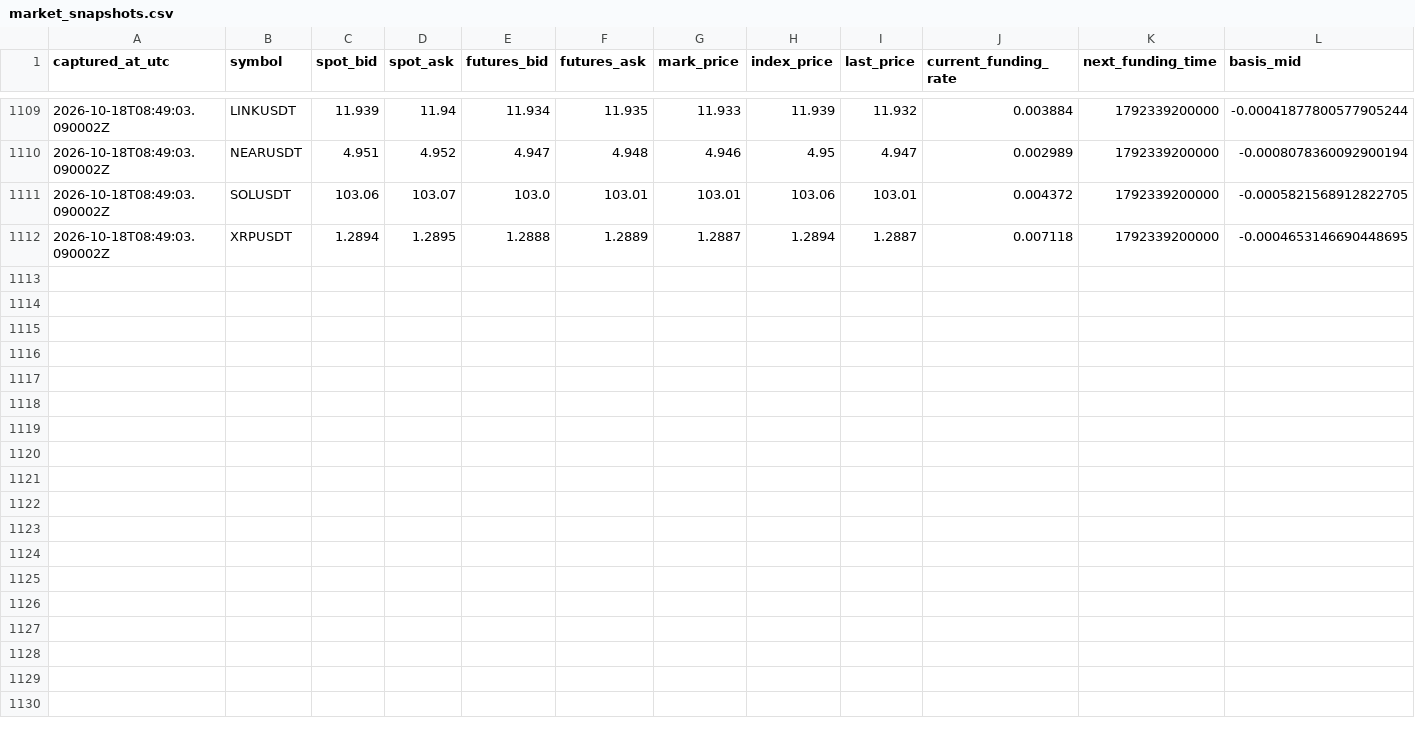
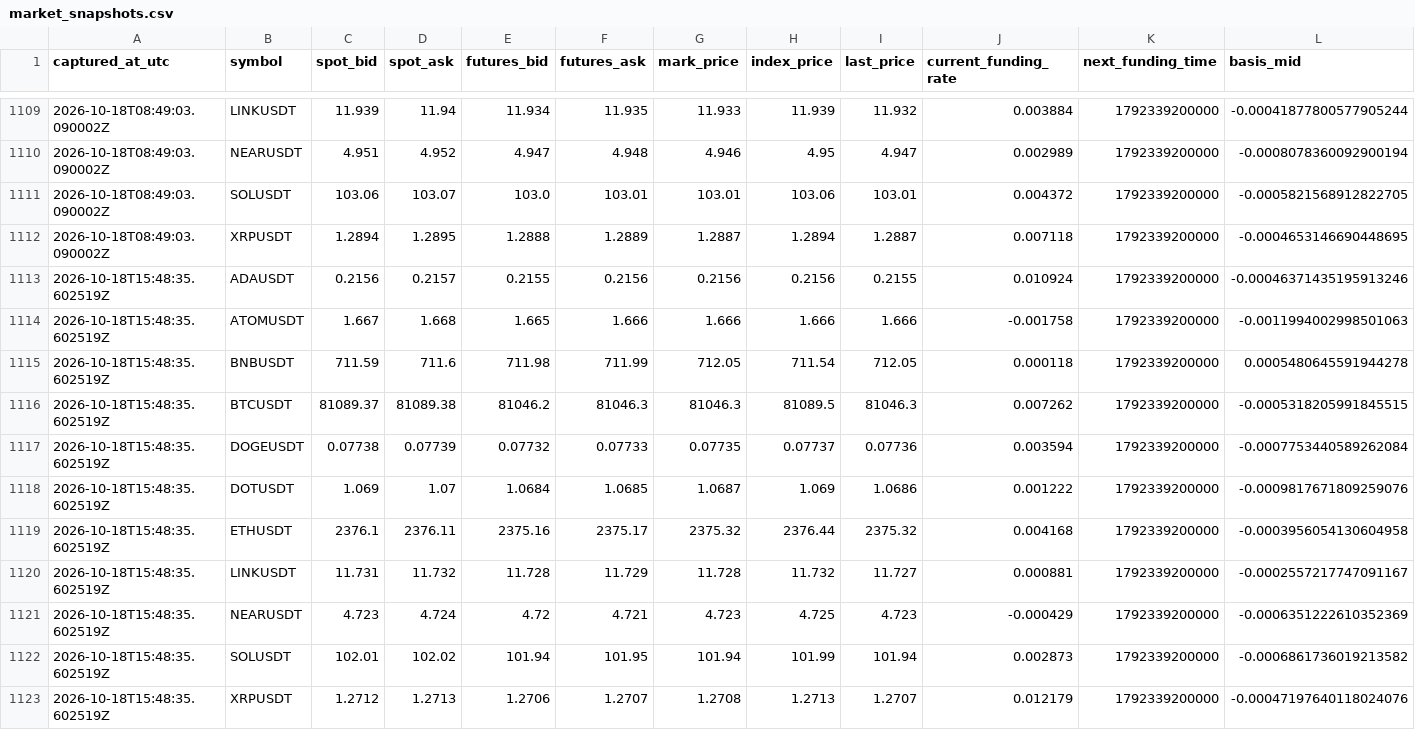
Before and after one commit to sirbob1998-eng/bitunix-paper-test, a CSV file: paper_test/market_snapshots.csv, drawn as a sheet; only a part is shown, gaps mark what is left out; rows hold the shown columns only; the diff names each change by its address in the sheet, - before the commit and + after, or states it on an @@ line.

```diff
--- a/paper_test/market_snapshots.csv
+++ b/paper_test/market_snapshots.csv
+row 1113: 2026-10-18T15:48:35.602519Z | ADAUSDT | 0.2156 | 0.2157 | 0.2155 | 0.2156 | 0.2156 | 0.2156 | 0.2155 | 0.010924 | 1792339200000 | -0.00046371435195913246
+row 1114: 2026-10-18T15:48:35.602519Z | ATOMUSDT | 1.667 | 1.668 | 1.665 | 1.666 | 1.666 | 1.666 | 1.666 | -0.001758 | 1792339200000 | -0.0011994002998501063
+row 1115: 2026-10-18T15:48:35.602519Z | BNBUSDT | 711.59 | 711.6 | 711.98 | 711.99 | 712.05 | 711.54 | 712.05 | 0.000118 | 1792339200000 | 0.0005480645591944278
+row 1116: 2026-10-18T15:48:35.602519Z | BTCUSDT | 81089.37 | 81089.38 | 81046.2 | 81046.3 | 81046.3 | 81089.5 | 81046.3 | 0.007262 | 1792339200000 | -0.0005318205991845515
+row 1117: 2026-10-18T15:48:35.602519Z | DOGEUSDT | 0.07738 | 0.07739 | 0.07732 | 0.07733 | 0.07735 | 0.07737 | 0.07736 | 0.003594 | 1792339200000 | -0.0007753440589262084
+row 1118: 2026-10-18T15:48:35.602519Z | DOTUSDT | 1.069 | 1.07 | 1.0684 | 1.0685 | 1.0687 | 1.069 | 1.0686 | 0.001222 | 1792339200000 | -0.0009817671809259076
+row 1119: 2026-10-18T15:48:35.602519Z | ETHUSDT | 2376.1 | 2376.11 | 2375.16 | 2375.17 | 2375.32 | 2376.44 | 2375.32 | 0.004168 | 1792339200000 | -0.0003956054130604958
+row 1120: 2026-10-18T15:48:35.602519Z | LINKUSDT | 11.731 | 11.732 | 11.728 | 11.729 | 11.728 | 11.732 | 11.727 | 0.000881 | 1792339200000 | -0.0002557217747091167
+row 1121: 2026-10-18T15:48:35.602519Z | NEARUSDT | 4.723 | 4.724 | 4.72 | 4.721 | 4.723 | 4.725 | 4.723 | -0.000429 | 1792339200000 | -0.0006351222610352369
+row 1122: 2026-10-18T15:48:35.602519Z | SOLUSDT | 102.01 | 102.02 | 101.94 | 101.95 | 101.94 | 101.99 | 101.94 | 0.002873 | 1792339200000 | -0.0006861736019213582
+row 1123: 2026-10-18T15:48:35.602519Z | XRPUSDT | 1.2712 | 1.2713 | 1.2706 | 1.2707 | 1.2708 | 1.2713 | 1.2707 | 0.012179 | 1792339200000 | -0.00047197640118024076
```
Also changed, not shown: paper_test/snapshots.csv, 1 other file.
